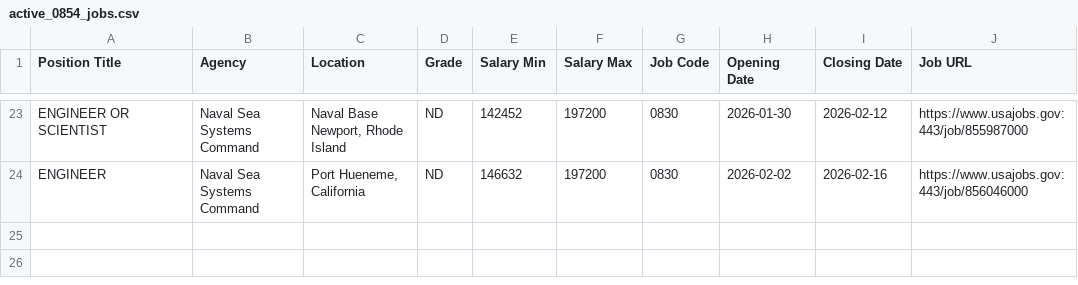
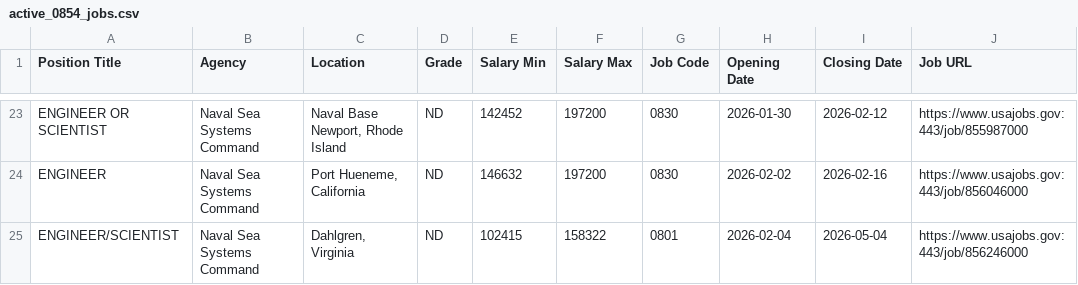
Before and after one commit to fartbagxp/fedjobs, a CSV file: data/raw/active_0854_jobs.csv, drawn as a sheet; only a part is shown, gaps mark what is left out; the diff names each change by its address in the sheet, - before the commit and + after, or states it on an @@ line.

```diff
--- a/data/raw/active_0854_jobs.csv
+++ b/data/raw/active_0854_jobs.csv
+row 25: ENGINEER/SCIENTIST | Naval Sea Systems Command | Dahlgren, Virginia | ND | 102415 | 158322 | 0801 | 2026-02-04 | 2026-05-04 | https://www.usajobs.gov:443/job/856246000
```
Also changed, not shown: data/raw/active_1550_jobs.csv, data/raw/active_1560_jobs.csv, 3 other files.
